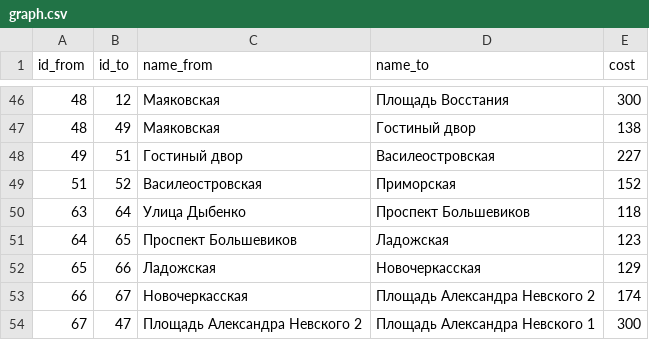
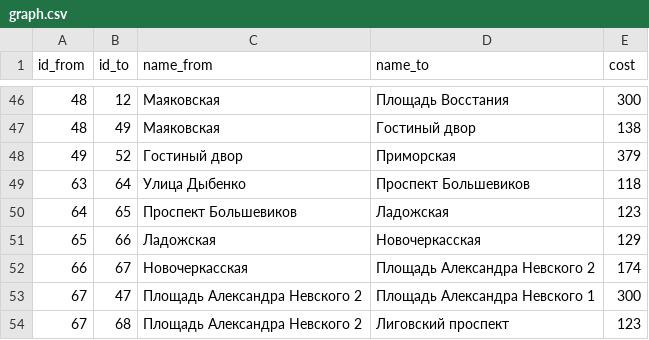
Before and after one commit to nextgis/metro4all, a CSV file: data/spb/graph.csv, drawn as a sheet; only a part is shown, gaps mark what is left out; the shorter side is filled out with more unchanged rows.

```diff
--- a/data/spb/graph.csv
+++ b/data/spb/graph.csv
@@ -47,4 +47,3 @@ id_from;id_to;name_from;name_to;cost
 48;49;Маяковская;Гостиный двор;138
-49;51;Гостиный двор;Василеостровская;227
-51;52;Василеостровская;Приморская;152
+49;52;Гостиный двор;Приморская;379
 63;64;Улица Дыбенко;Проспект Большевиков;118
```
Also changed, not shown: data/spb/portals.csv, data/spb/stations.csv.
